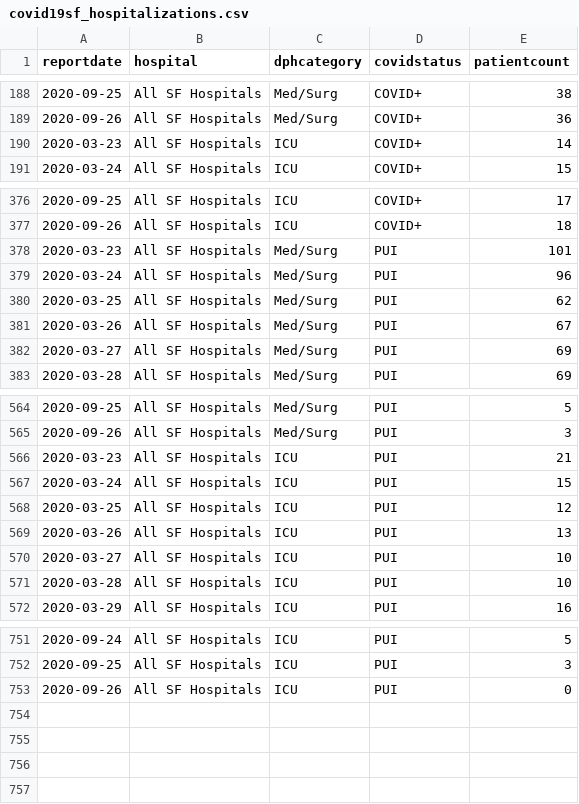
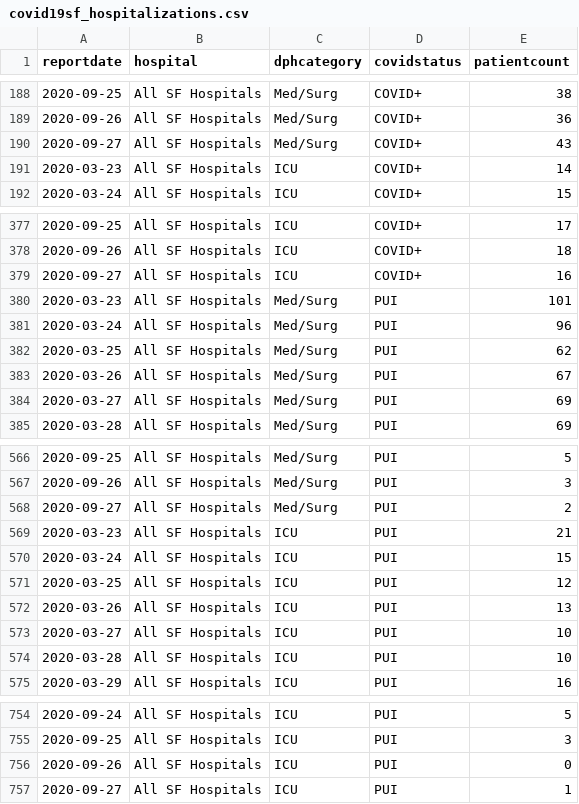
Before and after one commit to RamiKrispin/covid19sf, a CSV file: csv/covid19sf_hospitalizations.csv, drawn as a sheet; only a part is shown, gaps mark what is left out; the diff names each change by its address in the sheet, - before the commit and + after, or states it on an @@ line.

```diff
--- a/csv/covid19sf_hospitalizations.csv
+++ b/csv/covid19sf_hospitalizations.csv
+row 190: 2020-09-27 | All SF Hospitals | Med/Surg | COVID+ | 43
+row 379: 2020-09-27 | All SF Hospitals | ICU | COVID+ | 16
+row 568: 2020-09-27 | All SF Hospitals | Med/Surg | PUI | 2
+row 757: 2020-09-27 | All SF Hospitals | ICU | PUI | 1
```
Also changed, not shown: csv/covid19sf_age.csv, csv/covid19sf_demo.csv, 12 other files.
